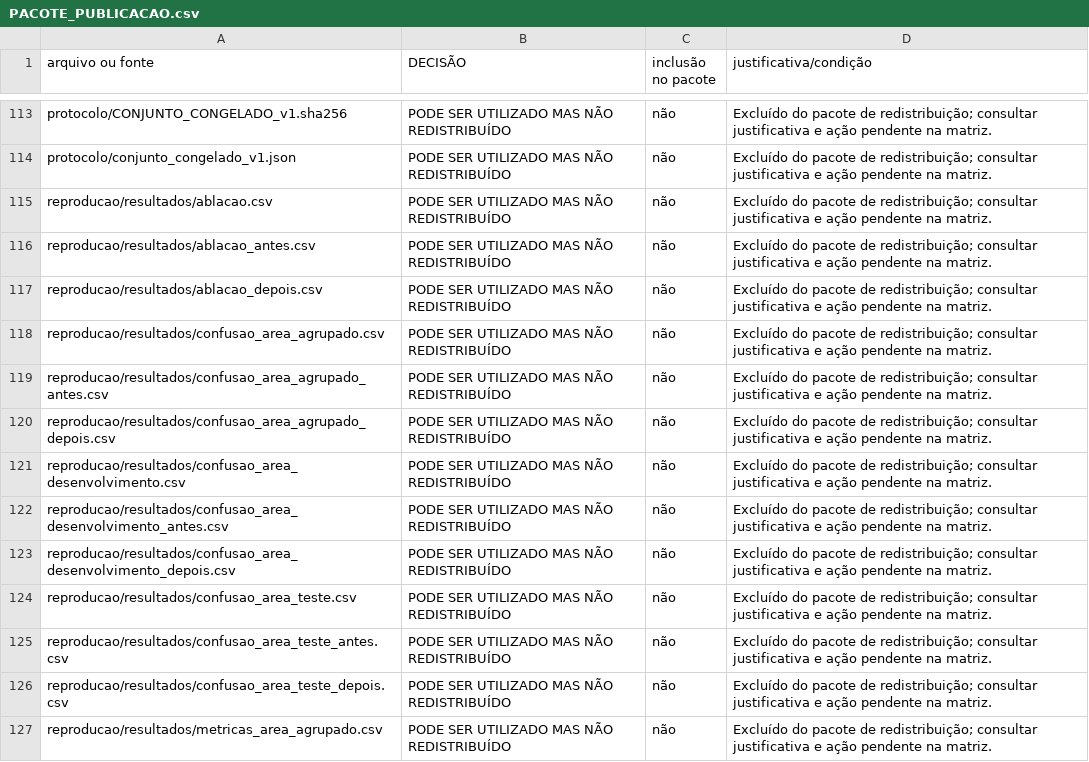
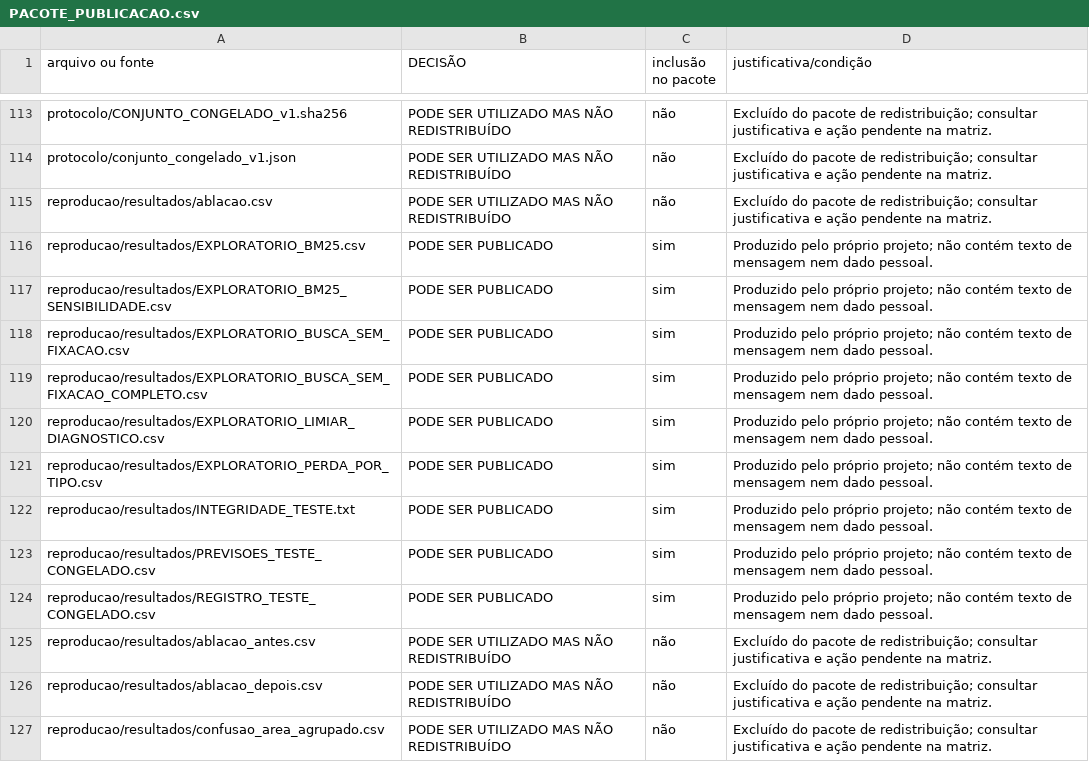
Before and after one commit to vladimirsejas/MISM3, a CSV file: docs/PACOTE_PUBLICACAO.csv, drawn as a sheet; only a part is shown, gaps mark what is left out; the shorter side is filled out with more unchanged rows; the diff names each change by its address in the sheet, - before the commit and + after, or states it on an @@ line.

```diff
--- a/docs/PACOTE_PUBLICACAO.csv
+++ b/docs/PACOTE_PUBLICACAO.csv
+row 116: reproducao/resultados/EXPLORATORIO_BM25.csv | PODE SER PUBLICADO | sim | Produzido pelo próprio projeto; não contém texto de mensagem nem dado pessoal.
+row 117: reproducao/resultados/EXPLORATORIO_BM25_SENSIBILIDADE.csv | PODE SER PUBLICADO | sim | Produzido pelo próprio projeto; não contém texto de mensagem nem dado pessoal.
+row 118: reproducao/resultados/EXPLORATORIO_BUSCA_SEM_FIXACAO.csv | PODE SER PUBLICADO | sim | Produzido pelo próprio projeto; não contém texto de mensagem nem dado pessoal.
+row 119: reproducao/resultados/EXPLORATORIO_BUSCA_SEM_FIXACAO_COMPLETO.csv | PODE SER PUBLICADO | sim | Produzido pelo próprio projeto; não contém texto de mensagem nem dado pessoal.
+row 120: reproducao/resultados/EXPLORATORIO_LIMIAR_DIAGNOSTICO.csv | PODE SER PUBLICADO | sim | Produzido pelo próprio projeto; não contém texto de mensagem nem dado pessoal.
+row 121: reproducao/resultados/EXPLORATORIO_PERDA_POR_TIPO.csv | PODE SER PUBLICADO | sim | Produzido pelo próprio projeto; não contém texto de mensagem nem dado pessoal.
+row 122: reproducao/resultados/INTEGRIDADE_TESTE.txt | PODE SER PUBLICADO | sim | Produzido pelo próprio projeto; não contém texto de mensagem nem dado pessoal.
+row 123: reproducao/resultados/PREVISOES_TESTE_CONGELADO.csv | PODE SER PUBLICADO | sim | Produzido pelo próprio projeto; não contém texto de mensagem nem dado pessoal.
+row 124: reproducao/resultados/REGISTRO_TESTE_CONGELADO.csv | PODE SER PUBLICADO | sim | Produzido pelo próprio projeto; não contém texto de mensagem nem dado pessoal.
```
Also changed, not shown: docs/MATRIZ_DIREITOS_DE_USO.csv, 4 other files.
